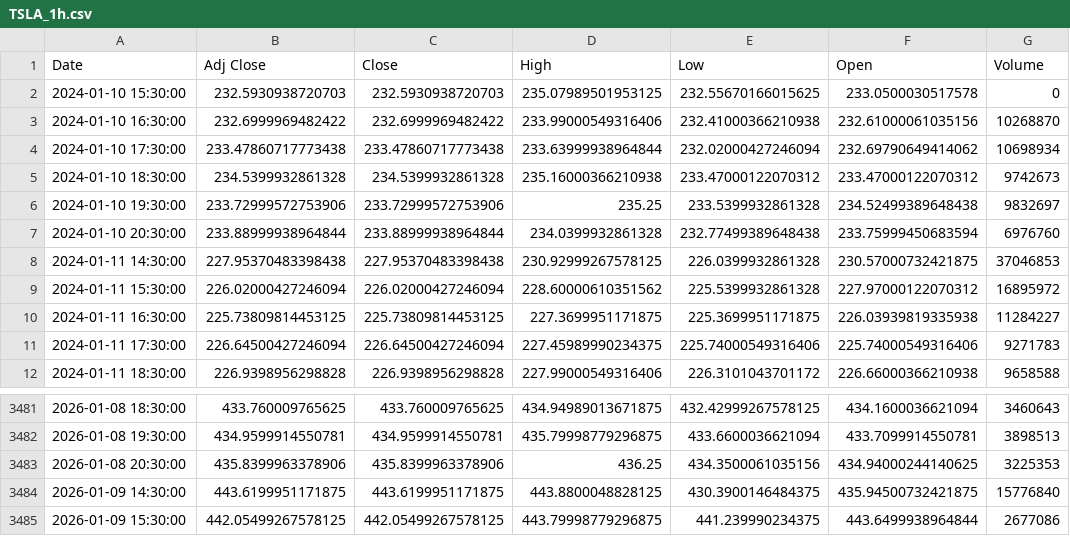
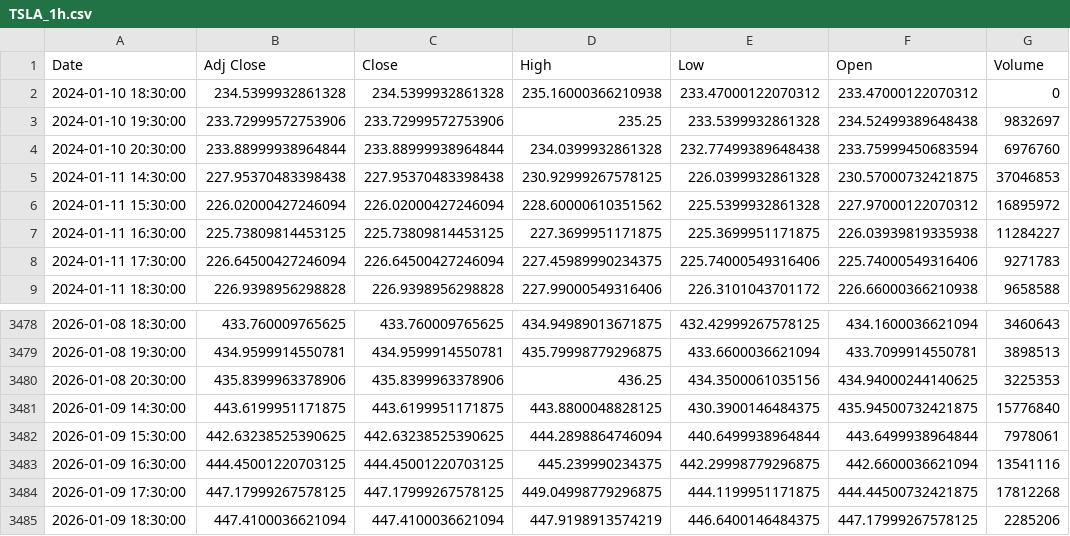
Before and after one commit to LoTitlaManku/NEA, a CSV file: Iteration 3. Machine learning/stock_data_cache/TSLA_1h.csv, drawn as a sheet; only a part is shown, gaps mark what is left out.

```diff
--- a/Iteration 3. Machine learning/stock_data_cache/TSLA_1h.csv
+++ b/Iteration 3. Machine learning/stock_data_cache/TSLA_1h.csv
@@ -1,6 +1,3 @@
 Date,Adj Close,Close,High,Low,Open,Volume
-2024-01-10 15:30:00,232.5930938720703,232.5930938720703,235.07989501953125,232.55670166015625,233.0500030517578,0
-2024-01-10 16:30:00,232.6999969482422,232.6999969482422,233.99000549316406,232.41000366210938,232.61000061035156,10268870
-2024-01-10 17:30:00,233.47860717773438,233.47860717773438,233.63999938964844,232.02000427246094,232.69790649414062,10698934
-2024-01-10 18:30:00,234.5399932861328,234.5399932861328,235.16000366210938,233.47000122070312,233.47000122070312,9742673
+2024-01-10 18:30:00,234.5399932861328,234.5399932861328,235.16000366210938,233.47000122070312,233.47000122070312,0
 2024-01-10 19:30:00,233.72999572753906,233.72999572753906,235.25,233.5399932861328,234.52499389648438,9832697
@@ -3484,2 +3481,5 @@ Date,Adj Close,Close,High,Low,Open,Volume
 2026-01-09 14:30:00,443.6199951171875,443.6199951171875,443.8800048828125,430.3900146484375,435.94500732421875,15776840
-2026-01-09 15:30:00,442.05499267578125,442.05499267578125,443.79998779296875,441.239990234375,443.6499938964844,2677086
+2026-01-09 15:30:00,442.63238525390625,442.63238525390625,444.2898864746094,440.6499938964844,443.6499938964844,7978061
+2026-01-09 16:30:00,444.45001220703125,444.45001220703125,445.239990234375,442.29998779296875,442.6600036621094,13541116
+2026-01-09 17:30:00,447.17999267578125,447.17999267578125,449.04998779296875,444.1199951171875,444.44500732421875,17812268
+2026-01-09 18:30:00,447.4100036621094,447.4100036621094,447.9198913574219,446.6400146484375,447.17999267578125,2285206
```
Also changed, not shown: Iteration 3. Machine learning/saved_predictinos/AAPL_ledger.csv, Iteration 3. Machine learning/stock_data_cache/AAPL_1h.csv, 38 other files.
